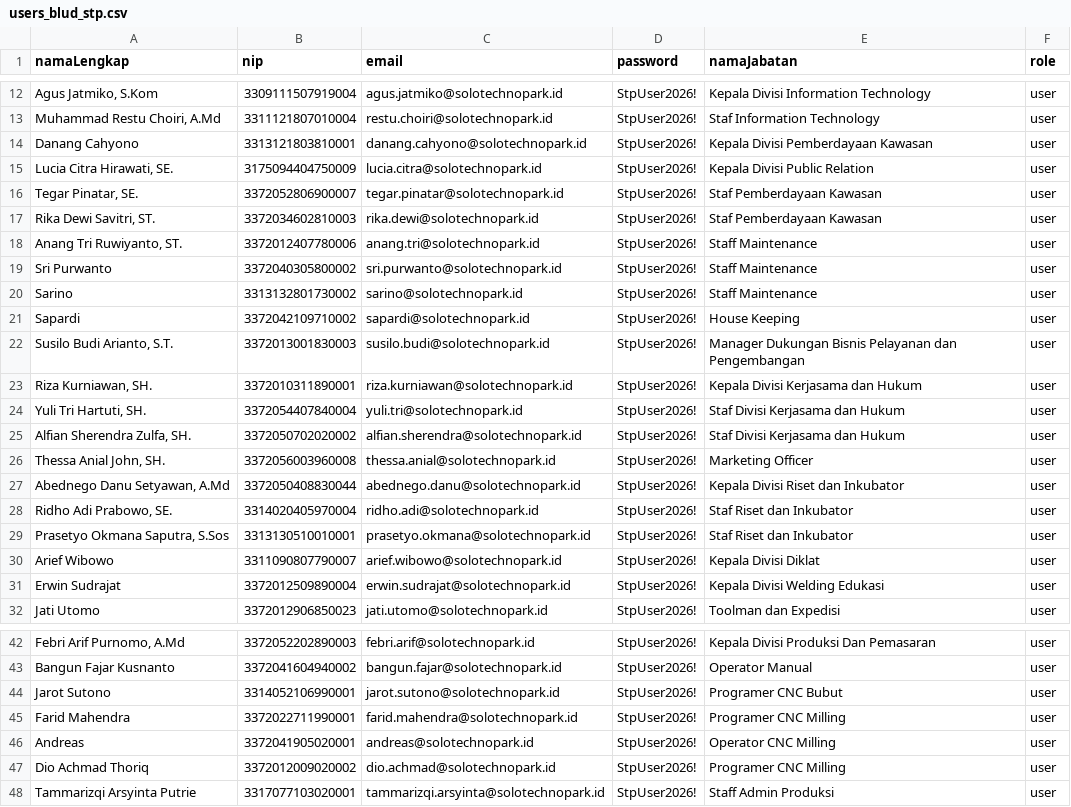
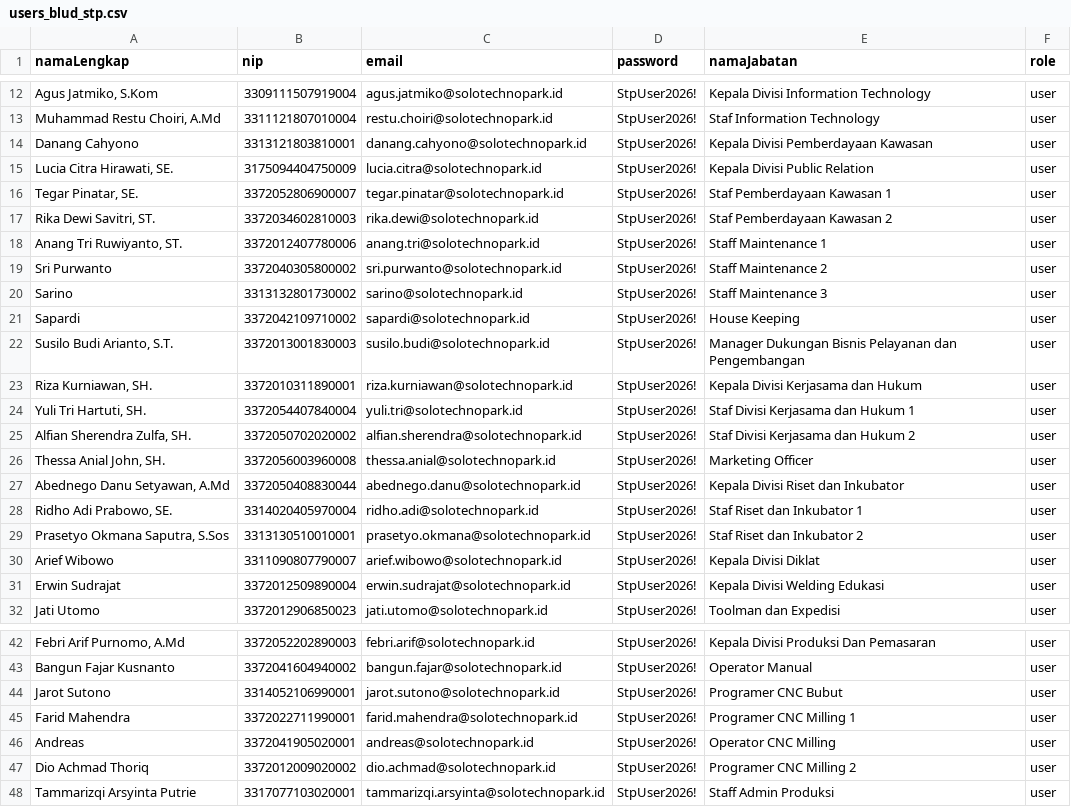
Before and after one commit to DenyWismoyo/ruang-sigap-v2, a CSV file: public/users_blud_stp.csv, drawn as a sheet; only a part is shown, gaps mark what is left out.

```diff
--- a/public/users_blud_stp.csv
+++ b/public/users_blud_stp.csv
@@ -15,7 +15,7 @@ namaLengkap,nip,email,password,namaJabatan,role
 "Lucia Citra Hirawati, SE.",3175094404750009,lucia.citra@solotechnopark.id,StpUser2026!,Kepala Divisi Public Relation,user
-"Tegar Pinatar, SE.",3372052806900007,tegar.pinatar@solotechnopark.id,StpUser2026!,Staf Pemberdayaan Kawasan,user
-"Rika Dewi Savitri, ST.",3372034602810003,rika.dewi@solotechnopark.id,StpUser2026!,Staf Pemberdayaan Kawasan,user
-"Anang Tri Ruwiyanto, ST.",3372012407780006,anang.tri@solotechnopark.id,StpUser2026!,Staff Maintenance,user
-"Sri Purwanto",3372040305800002,sri.purwanto@solotechnopark.id,StpUser2026!,Staff Maintenance,user
-"Sarino",3313132801730002,sarino@solotechnopark.id,StpUser2026!,Staff Maintenance,user
+"Tegar Pinatar, SE.",3372052806900007,tegar.pinatar@solotechnopark.id,StpUser2026!,Staf Pemberdayaan Kawasan 1,user
+"Rika Dewi Savitri, ST.",3372034602810003,rika.dewi@solotechnopark.id,StpUser2026!,Staf Pemberdayaan Kawasan 2,user
+"Anang Tri Ruwiyanto, ST.",3372012407780006,anang.tri@solotechnopark.id,StpUser2026!,Staff Maintenance 1,user
+"Sri Purwanto",3372040305800002,sri.purwanto@solotechnopark.id,StpUser2026!,Staff Maintenance 2,user
+"Sarino",3313132801730002,sarino@solotechnopark.id,StpUser2026!,Staff Maintenance 3,user
 "Sapardi",3372042109710002,sapardi@solotechnopark.id,StpUser2026!,House Keeping,user
@@ -23,8 +23,8 @@ namaLengkap,nip,email,password,namaJabatan,role
 "Riza Kurniawan, SH.",3372010311890001,riza.kurniawan@solotechnopark.id,StpUser2026!,Kepala Divisi Kerjasama dan Hukum,user
-"Yuli Tri Hartuti, SH.",3372054407840004,yuli.tri@solotechnopark.id,StpUser2026!,Staf Divisi Kerjasama dan Hukum,user
-"Alfian Sherendra Zulfa, SH.",3372050702020002,alfian.sherendra@solotechnopark.id,StpUser2026!,Staf Divisi Kerjasama dan Hukum,user
+"Yuli Tri Hartuti, SH.",3372054407840004,yuli.tri@solotechnopark.id,StpUser2026!,Staf Divisi Kerjasama dan Hukum 1,user
+"Alfian Sherendra Zulfa, SH.",3372050702020002,alfian.sherendra@solotechnopark.id,StpUser2026!,Staf Divisi Kerjasama dan Hukum 2,user
 "Thessa Anial John, SH.",3372056003960008,thessa.anial@solotechnopark.id,StpUser2026!,Marketing Officer,user
 "Abednego Danu Setyawan, A.Md",3372050408830044,abednego.danu@solotechnopark.id,StpUser2026!,Kepala Divisi Riset dan Inkubator,user
-"Ridho Adi Prabowo, SE.",3314020405970004,ridho.adi@solotechnopark.id,StpUser2026!,Staf Riset dan Inkubator,user
-"Prasetyo Okmana Saputra, S.Sos",3313130510010001,prasetyo.okmana@solotechnopark.id,StpUser2026!,Staf Riset dan Inkubator,user
+"Ridho Adi Prabowo, SE.",3314020405970004,ridho.adi@solotechnopark.id,StpUser2026!,Staf Riset dan Inkubator 1,user
+"Prasetyo Okmana Saputra, S.Sos",3313130510010001,prasetyo.okmana@solotechnopark.id,StpUser2026!,Staf Riset dan Inkubator 2,user
 "Arief Wibowo",3311090807790007,arief.wibowo@solotechnopark.id,StpUser2026!,Kepala Divisi Diklat,user
@@ -44,5 +44,5 @@ namaLengkap,nip,email,password,namaJabatan,role
 "Jarot Sutono",3314052106990001,jarot.sutono@solotechnopark.id,StpUser2026!,Programer CNC Bubut,user
-"Farid Mahendra",3372022711990001,farid.mahendra@solotechnopark.id,StpUser2026!,Programer CNC Milling,user
+"Farid Mahendra",3372022711990001,farid.mahendra@solotechnopark.id,StpUser2026!,Programer CNC Milling 1,user
 "Andreas",3372041905020001,andreas@solotechnopark.id,StpUser2026!,Operator CNC Milling,user
-"Dio Achmad Thoriq",3372012009020002,dio.achmad@solotechnopark.id,StpUser2026!,Programer CNC Milling,user
+"Dio Achmad Thoriq",3372012009020002,dio.achmad@solotechnopark.id,StpUser2026!,Programer CNC Milling 2,user
 "Tammarizqi Arsyinta Putrie",3317077103020001,tammarizqi.arsyinta@solotechnopark.id,StpUser2026!,Staff Admin Produksi,user
```
Also changed, not shown: public/jabatan_blud_stp.csv.
